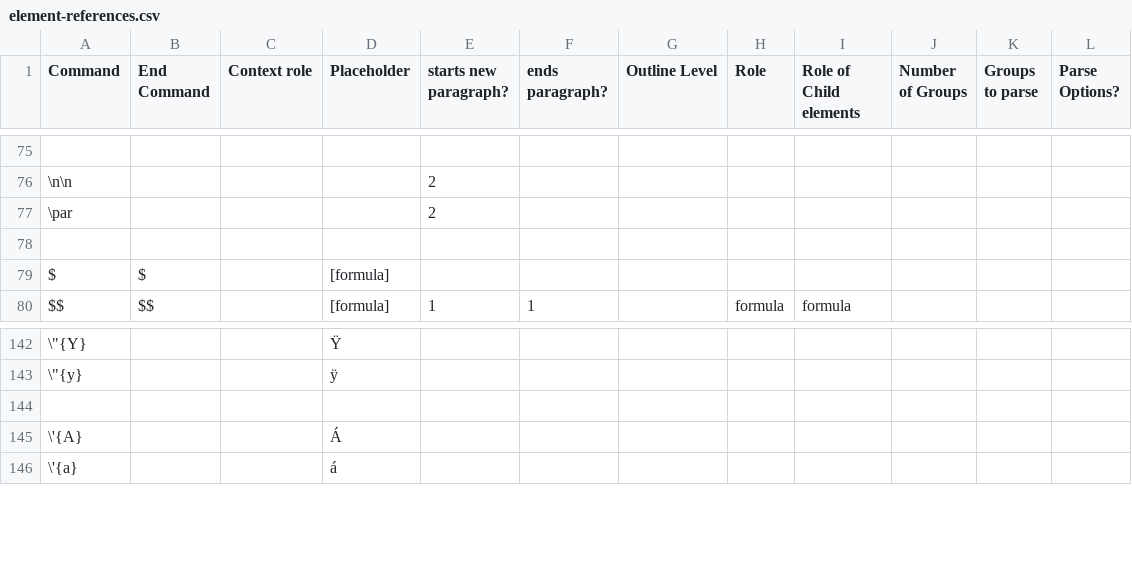
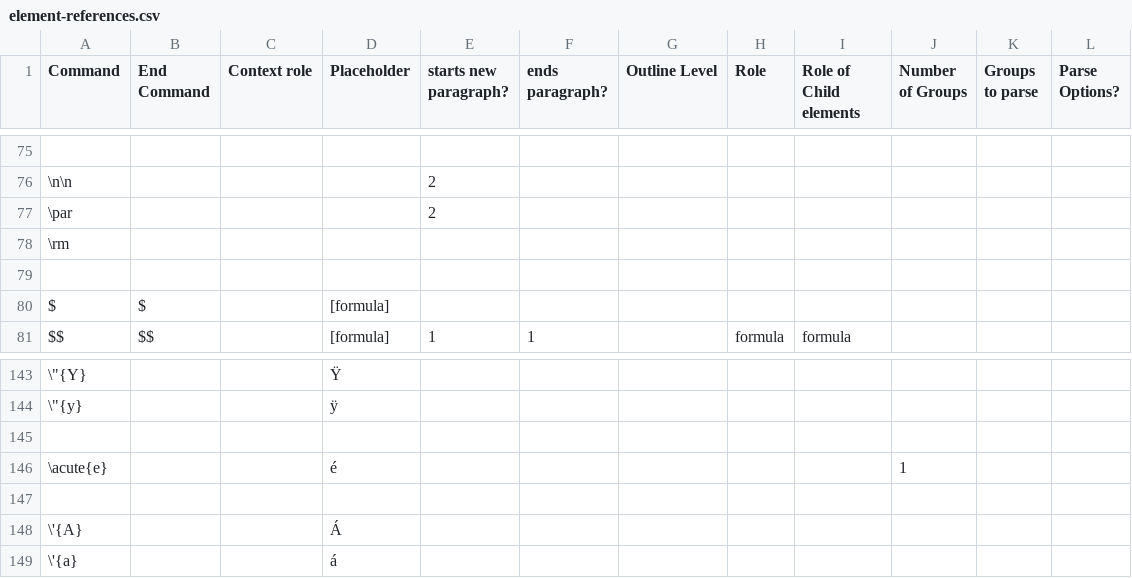
Before and after one commit to ckorzen/pdf-text-extraction-benchmark, a CSV file: tex-paragraph-parser/src/main/resources/element-references.csv, drawn as a sheet; only a part is shown, gaps mark what is left out.

```diff
--- a/tex-paragraph-parser/src/main/resources/element-references.csv
+++ b/tex-paragraph-parser/src/main/resources/element-references.csv
@@ -77,2 +77,3 @@ Command,End Command,Context role,Placeholder,starts new paragraph?,ends paragrap
 \par,,,,2,,,,,,,
+\rm,,,,,,,,,,,
 ,,,,,,,,,,,
@@ -143,2 +144,4 @@ $$,$$,,[formula],1,1,,formula,formula,,,
 "\""{y}",,,ÿ,,,,,,,,
+,,,,,,,,,,,
+\acute{e},,,é,,,,,,1,,
 ,,,,,,,,,,,
```
Also changed, not shown: 1 other file.
